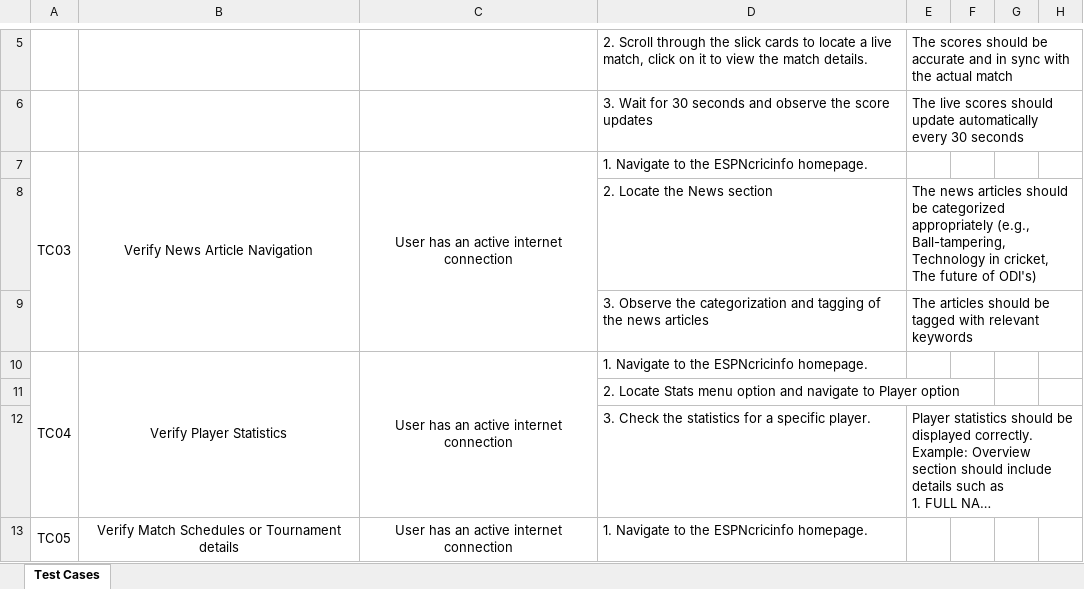
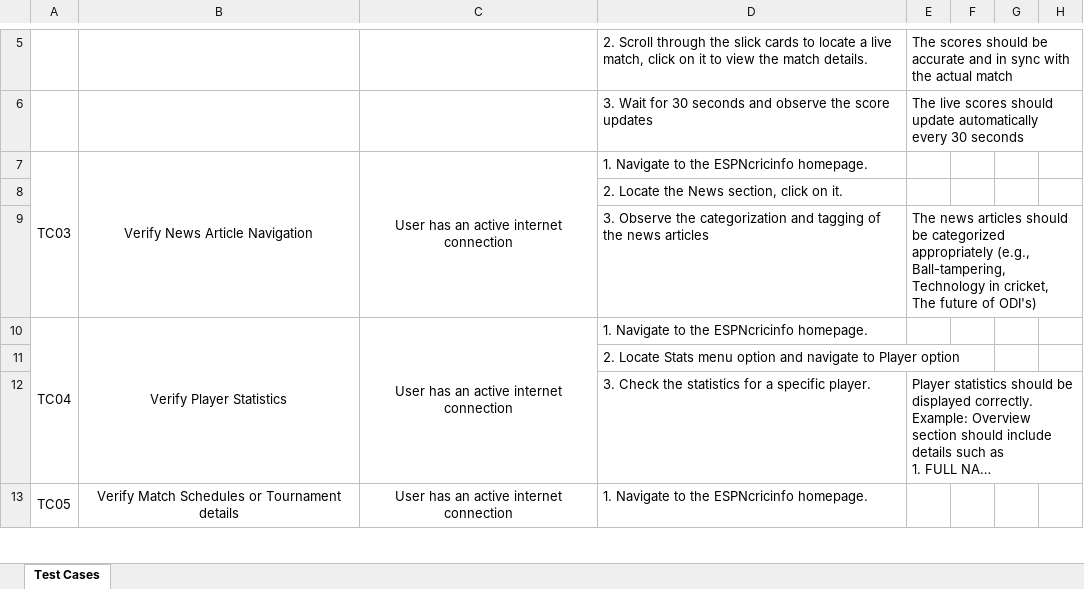
Before and after one commit to Swaminathan22/CucumberBDD, an Excel workbook: Test cases.xlsx, sheet Test Cases, drawn as a sheet; only a part is shown, gaps mark what is left out; long unchanged cells end in …; values as stored, in another font and other column widths than the file's, no borders; removed rows and columns are numbered as before the commit, all else as after; the diff covers the shown part only; the diff names each change by its address in the sheet, - before the commit and + after, or states it on an @@ line.

Commit message:
Add files via upload

```diff
--- a/Test cases.xlsx (sheet Test Cases)
+++ b/Test cases.xlsx (sheet Test Cases)
-row 8:  |  |  | 2. Locate the News section | The news articles should be categorized appropriately (e.g., Ball-tampering, Technology in cricket, The future of ODI's)
+row 8:  |  |  | 2. Locate the News section, click on it.
-E9: The articles should be tagged with relevant keywords
+E9: The news articles should be categorized appropriately (e.g., Ball-tampering, Technology in cricket, The future of ODI's)
```
Also changed, not shown: 2 removed rows and 4 edited cells elsewhere in this sheet.
